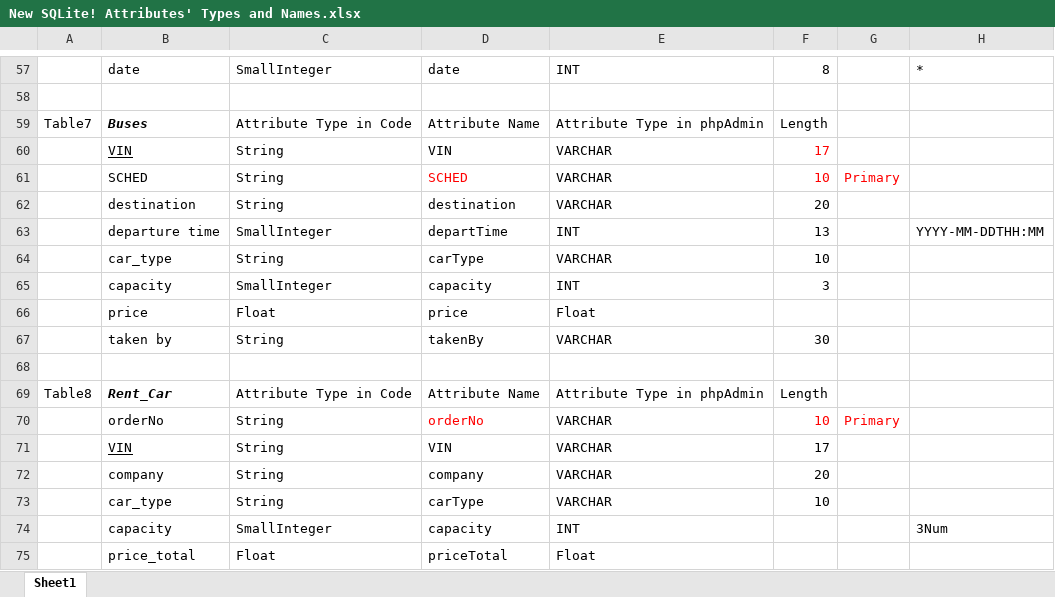
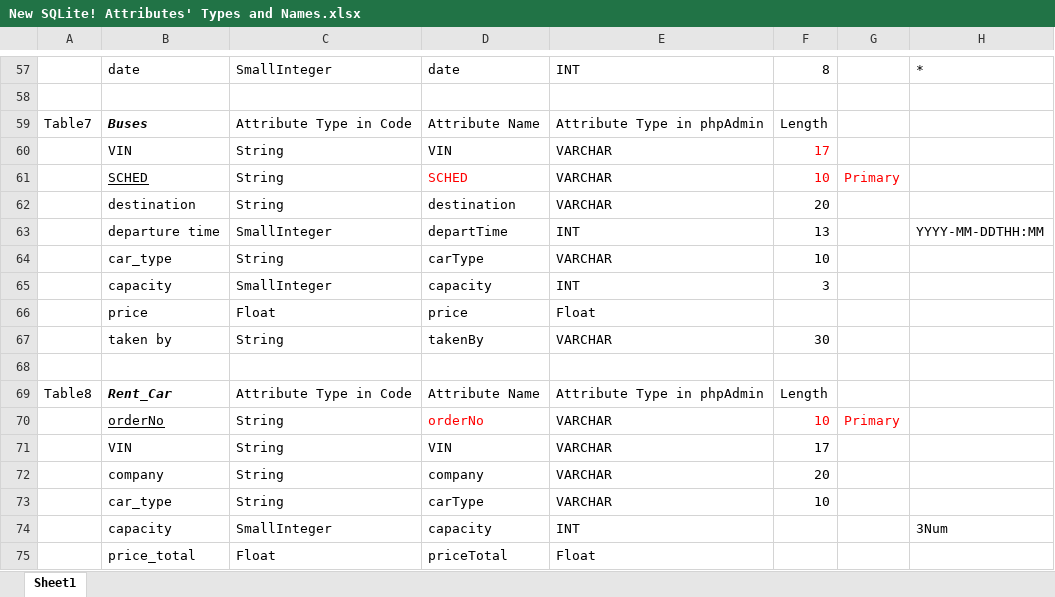
Before and after one commit to danielwwong/hotelmanager, an Excel workbook: New SQLite! Attributes' Types and Names.xlsx, sheet Sheet1, drawn as a sheet; only a part is shown, gaps mark what is left out; values as stored, in another font and other column widths than the file's, no borders; the diff names each change by its address in the sheet, - before the commit and + after, or states it on an @@ line.

```diff
--- a/New SQLite! Attributes' Types and Names.xlsx (sheet Sheet1)
+++ b/New SQLite! Attributes' Types and Names.xlsx (sheet Sheet1)
-B60 underline: on
+B60 underline: off
-B61 underline: off
+B61 underline: on
-B70 underline: off
+B70 underline: on
-B71 underline: on
+B71 underline: off
```
Also changed, not shown: 13 other files.
